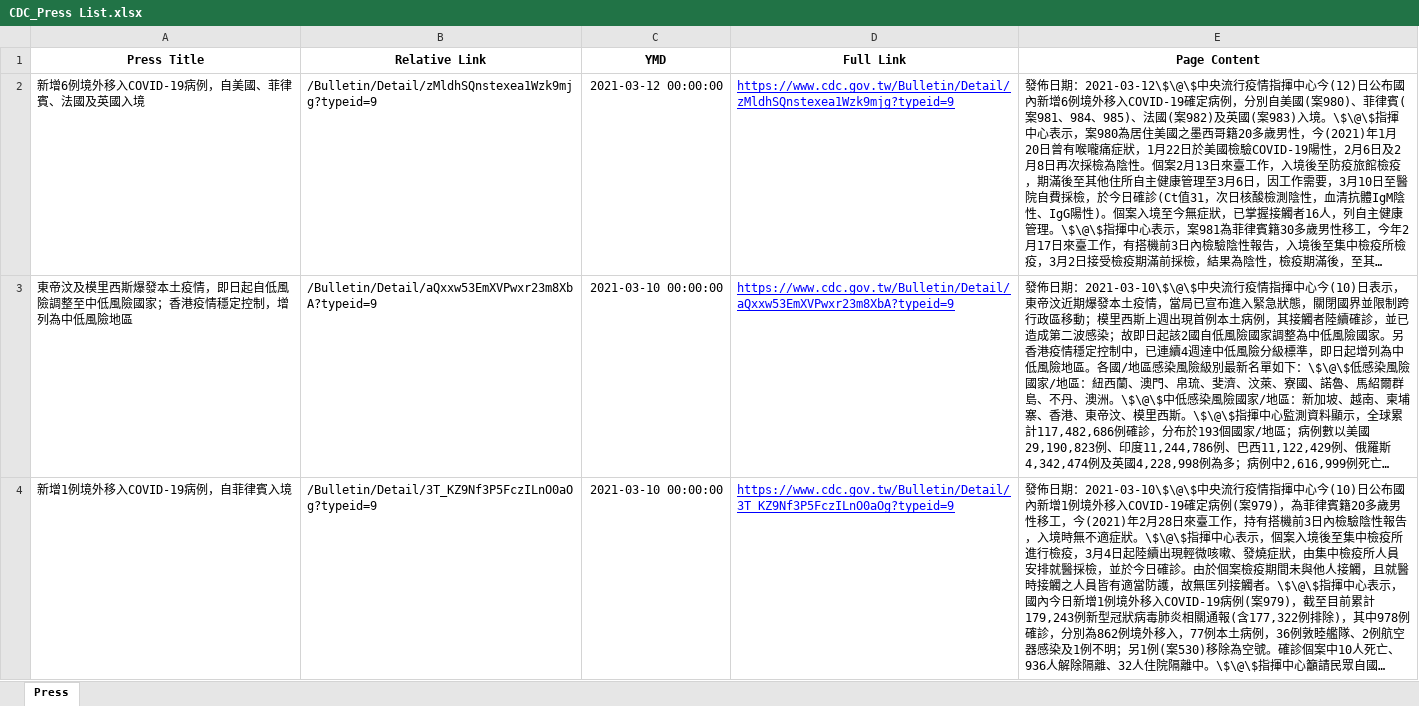
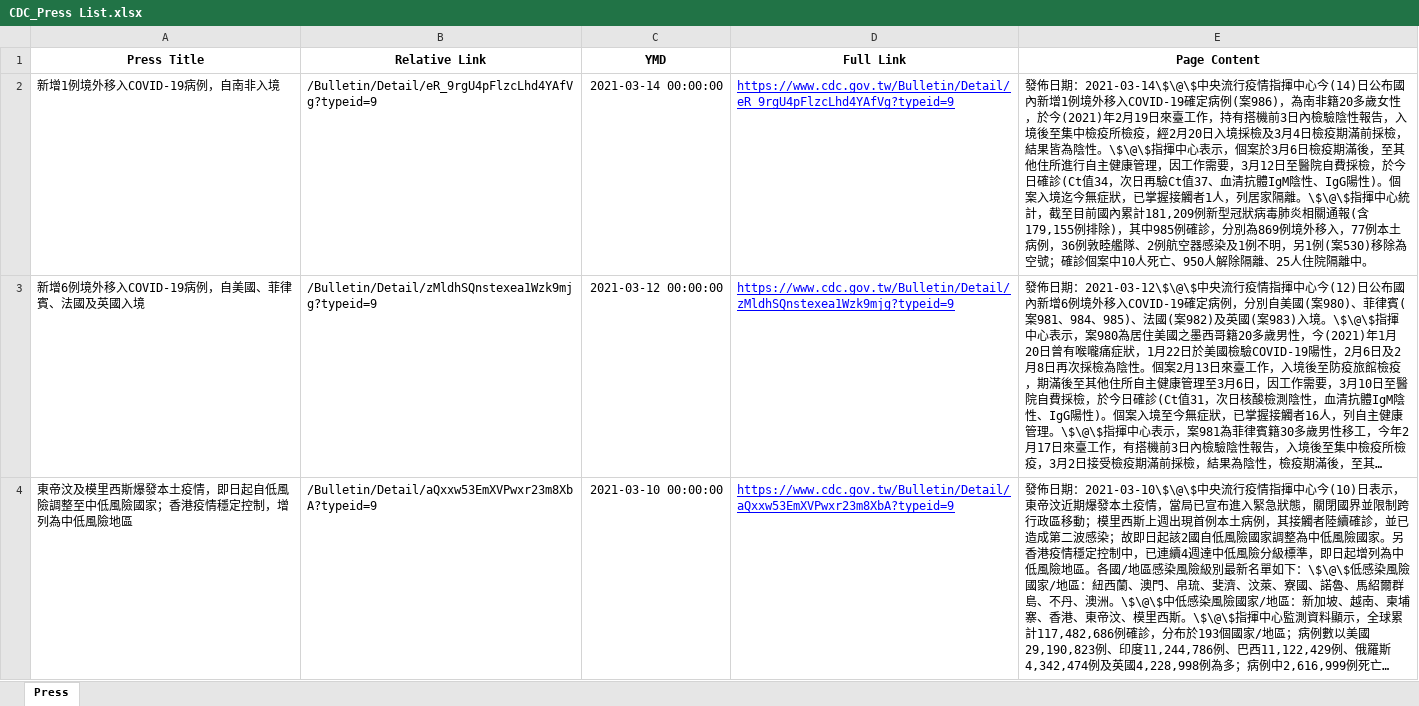
Before and after one commit to AlcHawk/dashcovid19, an Excel workbook: Data/CDC_Press List.xlsx, sheet Press, drawn as a sheet; only a part is shown; the shorter side is filled out with more unchanged rows; long unchanged cells end in …; values as stored, in another font and other column widths than the file's, no borders; the diff names each change by its address in the sheet, - before the commit and + after, or states it on an @@ line.

```diff
--- a/Data/CDC_Press List.xlsx (sheet Press)
+++ b/Data/CDC_Press List.xlsx (sheet Press)
+row 2: 新增1例境外移入COVID-19病例，自南非入境 | /Bulletin/Detail/eR_9rgU4pFlzcLhd4YAfVg?typeid=9 | 2021-03-14 00:00:00 | https://www.cdc.gov.tw/Bulletin/Detail/eR_9rgU4pFlzcLhd4YAfVg?typeid=9 | 發佈日期：2021-03-14\$\@\$中央流行疫情指揮中心今(14)日公布國內新增1例境外移入COVID-19確定病例(案986)，為南非籍20多歲女性，於今(2021)年2月19日來臺工作，持有搭機前3日內檢驗陰性報告，入境後至集中檢疫所檢疫，經2月20日入境採檢及3月4日檢疫期滿前採檢，結果皆為陰性。\$\@\$指揮中心表示，個案於3月6日檢疫期滿後，至其他住所進行自主健康管理，因工作需要，3月12日至醫院自費採檢，於今日確診(Ct值34，次日再驗Ct值37、血清抗體IgM陰性、IgG陽性)。個案入境迄今無症狀，已掌握接觸者1人，列居家隔離。\$\@\$指揮中心統計，截至目前國內累計181,209例新型冠狀病毒肺炎相關通報(含 179,155例排除)，其中985例確診，分別為869例境外移入，77例本土病例，36例敦睦艦隊、2例航空器感染及1例不明，另1例(案530)移除為空號；確診個案中10人死亡、950人解除隔離、25人住院隔離中。
```
Also changed, not shown: Data/COVID-19_TW.xlsx.
